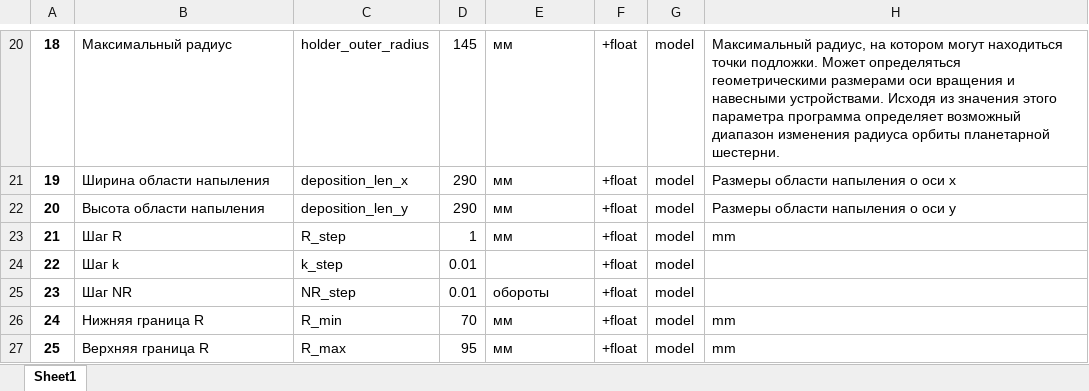
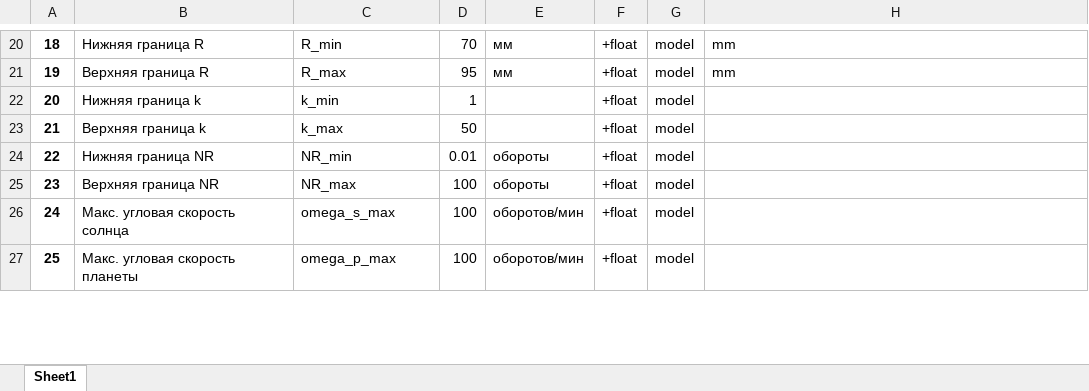
Before and after one commit to MarchiyGV/RotationAndDeposition, an Excel workbook: saves/settings.xlsx, sheet Sheet1, drawn as a sheet; only a part is shown, gaps mark what is left out; values as stored, in another font and other column widths than the file's, no borders; the diff covers the shown part only; the diff names each change by its address in the sheet, - before the commit and + after, or states it on an @@ line.

```diff
--- a/saves/settings.xlsx (sheet Sheet1)
+++ b/saves/settings.xlsx (sheet Sheet1)
-B20: Максимальный радиус
+B20: Нижняя граница R
-C20: holder_outer_radius
+C20: R_min
-D20: 145
+D20: 70
-H20: Максимальный радиус, на котором могут находиться точки подложки. Может определяться геометрическими размерами оси вращения и навесными устройствами. Исходя из значения этого параметра программа определяет возможный диапазон изменения радиуса орбиты планетарной шестерни.
+H20: mm
-B21: Ширина области напыления
+B21: Верхняя граница R
-C21: deposition_len_x
+C21: R_max
-D21: 290
+D21: 95
-H21: Размеры области напыления о оси х
+H21: mm
-B22: Высота области напыления
+B22: Нижняя граница k
-C22: deposition_len_y
+C22: k_min
-D22: 290
+D22: 1
-E22:E23: мм
+E22:E23: (empty)
-H22: Размеры области напыления о оси у
+H22: (empty)
-B23: Шаг R
+B23: Верхняя граница k
-C23: R_step
+C23: k_max
-D23: 1
+D23: 50
-H23: mm
+H23: (empty)
-B24: Шаг k
+B24: Нижняя граница NR
-C24: k_step
+C24: NR_min
-E24: (empty)
+E24: обороты
-B25: Шаг NR
+B25: Верхняя граница NR
-C25: NR_step
+C25: NR_max
-D25: 0.01
+D25: 100
-B26: Нижняя граница R
+B26: Макс. угловая скорость солнца
-C26: R_min
+C26: omega_s_max
-D26: 70
+D26: 100
-E26:E27: мм
+E26:E27: оборотов/мин
-H26:H27: mm
+H26:H27: (empty)
-B27: Верхняя граница R
+B27: Макс. угловая скорость планеты
-C27: R_max
+C27: omega_p_max
-D27: 95
+D27: 100
```
Also changed, not shown: 216 edited cells elsewhere in this sheet, 3 other files.
